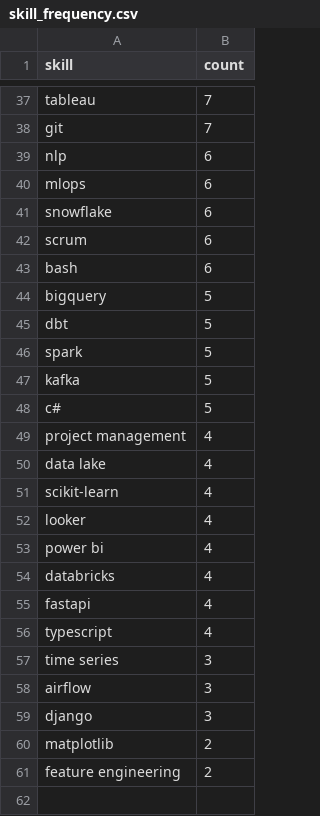
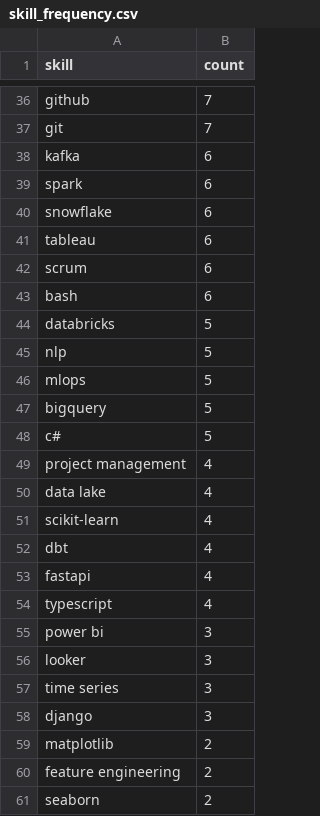
Before and after one commit to reddymohan-pro/pathfinder-job-navigator, a CSV file: data/skill_frequency.csv, drawn as a sheet; only a part is shown, gaps mark what is left out; removed rows and columns are numbered as before the commit, all else as after; the diff covers the shown part only; the diff names each change by its address in the sheet, - before the commit and + after, or states it on an @@ line.

```diff
--- a/data/skill_frequency.csv
+++ b/data/skill_frequency.csv
-A36 (skill): tableau
+A36 (skill): github
-A38 (skill): nlp
+A38 (skill): kafka
-A39 (skill): mlops
+A39 (skill): spark
+row 41: tableau | 6
+row 44: databricks | 5
+row 45: nlp | 5
+row 46: mlops | 5
-row 45: dbt | 5
-row 46: spark | 5
-row 47: kafka | 5
-row 52: looker | 4
-row 53: power bi | 4
-A52 (skill): databricks
+A52 (skill): dbt
+row 55: power bi | 3
+row 56: looker | 3
-row 58: airflow | 3
+row 61: seaborn | 2
```
Also changed, not shown: 4 added rows, 5 removed rows, 2 moved rows and 8 edited cells elsewhere in this file, data/jobs_with_skills.csv, data/raw_jobs.csv, 1 other file.
